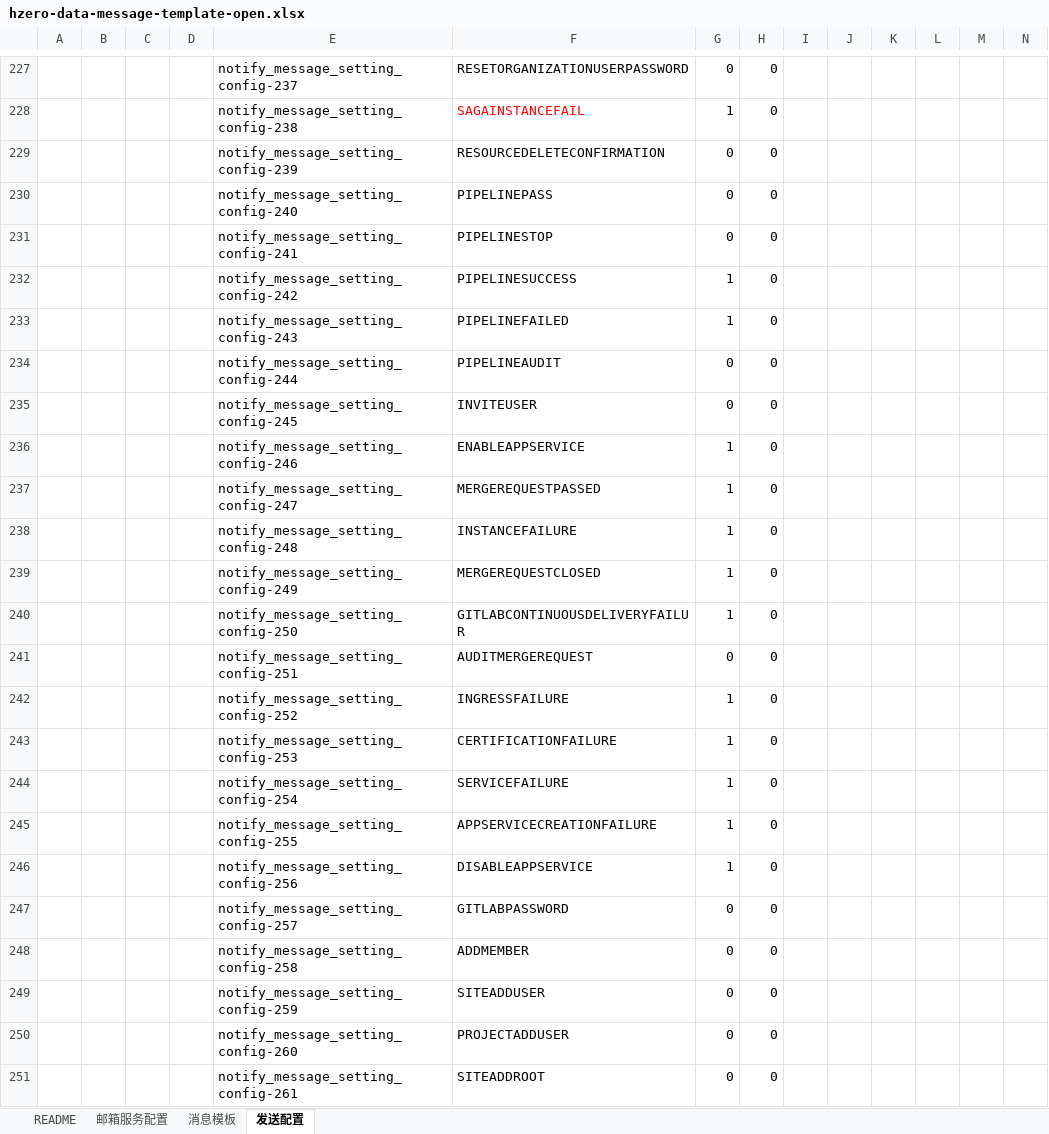
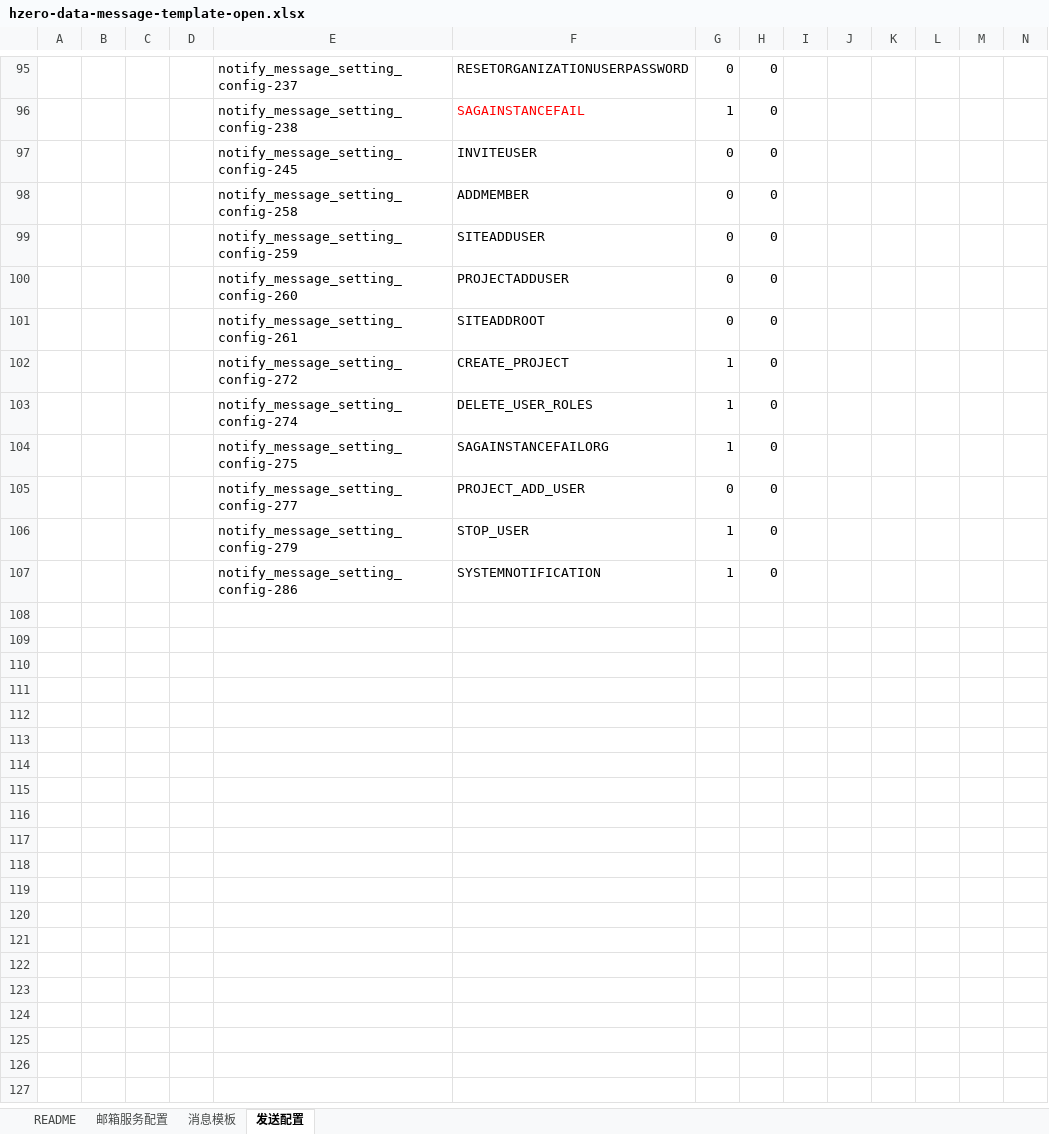
Before and after one commit to open-hand/choerodon-message, an Excel workbook: src/main/resources/script/db/init-data/hzero_message/hzero_message/hzero-data-message-template-open.xlsx, sheet 发送配置, drawn as a sheet; only a part is shown, gaps mark what is left out; the shorter side is filled out with more unchanged rows; values as stored, in another font and other column widths than the file's, no borders; rows hold the shown columns only; the diff covers the shown part only; the diff names each change by its address in the sheet, - before the commit and + after, or states it on an @@ line.

```diff
--- a/src/main/resources/script/db/init-data/hzero_message/hzero_message/hzero-data-message-template-open.xlsx (sheet 发送配置)
+++ b/src/main/resources/script/db/init-data/hzero_message/hzero_message/hzero-data-message-template-open.xlsx (sheet 发送配置)
-row 229:  |  |  |  | notify_message_setting_config-239 | RESOURCEDELETECONFIRMATION | 0 | 0
-row 230:  |  |  |  | notify_message_setting_config-240 | PIPELINEPASS | 0 | 0
-row 231:  |  |  |  | notify_message_setting_config-241 | PIPELINESTOP | 0 | 0
-row 232:  |  |  |  | notify_message_setting_config-242 | PIPELINESUCCESS | 1 | 0
-row 233:  |  |  |  | notify_message_setting_config-243 | PIPELINEFAILED | 1 | 0
-row 234:  |  |  |  | notify_message_setting_config-244 | PIPELINEAUDIT | 0 | 0
-row 236:  |  |  |  | notify_message_setting_config-246 | ENABLEAPPSERVICE | 1 | 0
-row 237:  |  |  |  | notify_message_setting_config-247 | MERGEREQUESTPASSED | 1 | 0
-row 238:  |  |  |  | notify_message_setting_config-248 | INSTANCEFAILURE | 1 | 0
-row 239:  |  |  |  | notify_message_setting_config-249 | MERGEREQUESTCLOSED | 1 | 0
-row 240:  |  |  |  | notify_message_setting_config-250 | GITLABCONTINUOUSDELIVERYFAILUR | 1 | 0
-row 241:  |  |  |  | notify_message_setting_config-251 | AUDITMERGEREQUEST | 0 | 0
-row 242:  |  |  |  | notify_message_setting_config-252 | INGRESSFAILURE | 1 | 0
-row 243:  |  |  |  | notify_message_setting_config-253 | CERTIFICATIONFAILURE | 1 | 0
-row 244:  |  |  |  | notify_message_setting_config-254 | SERVICEFAILURE | 1 | 0
-row 245:  |  |  |  | notify_message_setting_config-255 | APPSERVICECREATIONFAILURE | 1 | 0
-row 246:  |  |  |  | notify_message_setting_config-256 | DISABLEAPPSERVICE | 1 | 0
-row 247:  |  |  |  | notify_message_setting_config-257 | GITLABPASSWORD | 0 | 0
```
Also changed, not shown: 158 removed rows elsewhere in this sheet, sheet 消息模板, formulas that keep their value.
